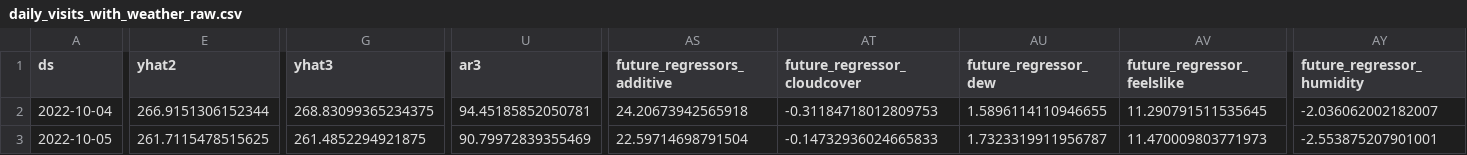
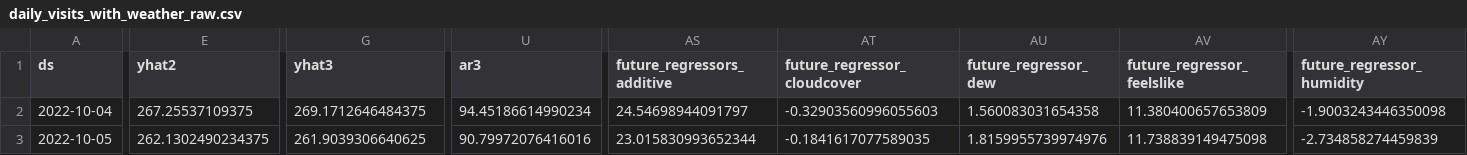
Before and after one commit to drdevinhopkins/hourly-report-neuralprophet, a CSV file: forecasts/daily_visits_with_weather_raw.csv, drawn as a sheet; only a part is shown, gaps mark what is left out; the diff covers the shown part only; the diff names each change by its address in the sheet, - before the commit and + after, or states it on an @@ line.

```diff
--- a/forecasts/daily_visits_with_weather_raw.csv
+++ b/forecasts/daily_visits_with_weather_raw.csv
-E2 (yhat2): 266.9151306152344
+E2 (yhat2): 267.25537109375
-G2 (yhat3): 268.83099365234375
+G2 (yhat3): 269.1712646484375
-U2 (ar3): 94.45185852050781
+U2 (ar3): 94.45186614990234
-AS2 (future_regressors_additive): 24.20673942565918
+AS2 (future_regressors_additive): 24.54698944091797
-AT2 (future_regressor_cloudcover): -0.31184718012809753
+AT2 (future_regressor_cloudcover): -0.32903560996055603
-AU2 (future_regressor_dew): 1.5896114110946655
+AU2 (future_regressor_dew): 1.560083031654358
-AV2 (future_regressor_feelslike): 11.290791511535645
+AV2 (future_regressor_feelslike): 11.380400657653809
-AY2 (future_regressor_humidity): -2.036062002182007
+AY2 (future_regressor_humidity): -1.9003243446350098
-E3 (yhat2): 261.7115478515625
+E3 (yhat2): 262.1302490234375
-G3 (yhat3): 261.4852294921875
+G3 (yhat3): 261.9039306640625
-U3 (ar3): 90.79972839355469
+U3 (ar3): 90.79972076416016
-AS3 (future_regressors_additive): 22.59714698791504
+AS3 (future_regressors_additive): 23.015830993652344
-AT3 (future_regressor_cloudcover): -0.14732936024665833
+AT3 (future_regressor_cloudcover): -0.1841617077589035
-AU3 (future_regressor_dew): 1.7323319911956787
+AU3 (future_regressor_dew): 1.8159955739974976
-AV3 (future_regressor_feelslike): 11.470009803771973
+AV3 (future_regressor_feelslike): 11.738839149475098
-AY3 (future_regressor_humidity): -2.553875207901001
+AY3 (future_regressor_humidity): -2.734858274459839
```
Also changed, not shown: 133 edited cells elsewhere in this file, forecasts/inflow_raw.csv, forecasts/inflow_with_weather_raw.csv, 12 other files.
